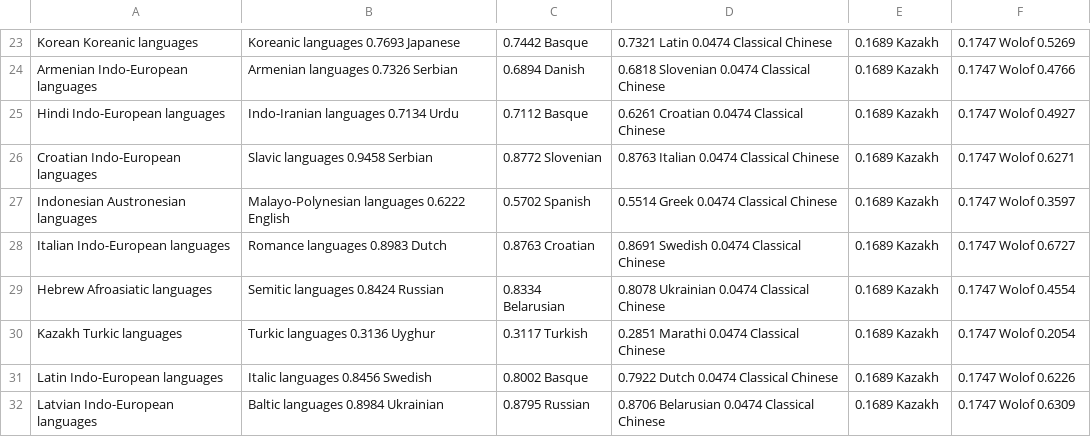
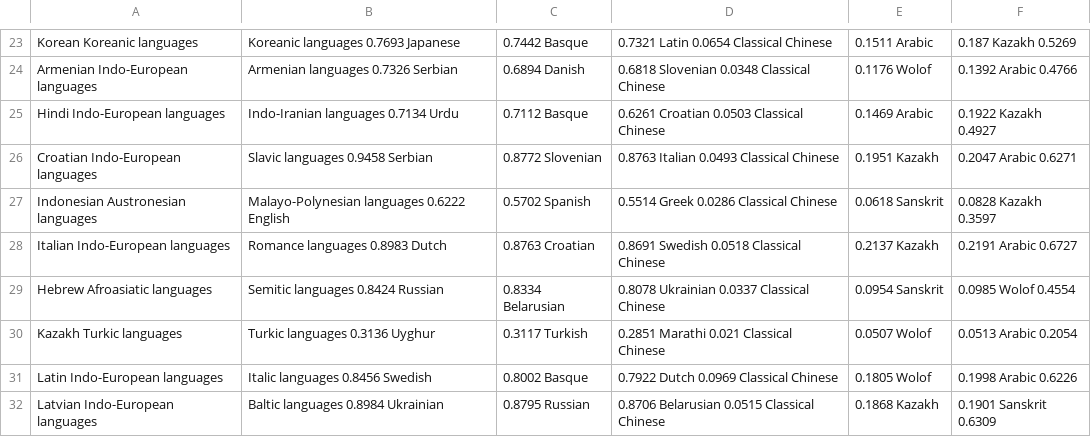
Before and after one commit to patriciagrau/wikipedia_article_analysis, a CSV file: lang_structures/sim_per_structures.csv, drawn as a sheet; only a part is shown, gaps mark what is left out; the diff covers the shown part only; the diff names each change by its address in the sheet, - before the commit and + after, or states it on an @@ line.

```diff
--- a/lang_structures/sim_per_structures.csv
+++ b/lang_structures/sim_per_structures.csv
-D23: 0.7321 Latin 0.0474 Classical Chinese
+D23: 0.7321 Latin 0.0654 Classical Chinese
-E23: 0.1689 Kazakh
+E23: 0.1511 Arabic
-F23: 0.1747 Wolof 0.5269
+F23: 0.187 Kazakh 0.5269
-D24: 0.6818 Slovenian 0.0474 Classical Chinese
+D24: 0.6818 Slovenian 0.0348 Classical Chinese
-E24: 0.1689 Kazakh
+E24: 0.1176 Wolof
-F24: 0.1747 Wolof 0.4766
+F24: 0.1392 Arabic 0.4766
-D25: 0.6261 Croatian 0.0474 Classical Chinese
+D25: 0.6261 Croatian 0.0503 Classical Chinese
-E25: 0.1689 Kazakh
+E25: 0.1469 Arabic
-F25: 0.1747 Wolof 0.4927
+F25: 0.1922 Kazakh 0.4927
-D26: 0.8763 Italian 0.0474 Classical Chinese
+D26: 0.8763 Italian 0.0493 Classical Chinese
-E26: 0.1689 Kazakh
+E26: 0.1951 Kazakh
-F26: 0.1747 Wolof 0.6271
+F26: 0.2047 Arabic 0.6271
-D27: 0.5514 Greek 0.0474 Classical Chinese
+D27: 0.5514 Greek 0.0286 Classical Chinese
-E27: 0.1689 Kazakh
+E27: 0.0618 Sanskrit
-F27: 0.1747 Wolof 0.3597
+F27: 0.0828 Kazakh 0.3597
-D28: 0.8691 Swedish 0.0474 Classical Chinese
+D28: 0.8691 Swedish 0.0518 Classical Chinese
-E28: 0.1689 Kazakh
+E28: 0.2137 Kazakh
-F28: 0.1747 Wolof 0.6727
+F28: 0.2191 Arabic 0.6727
-D29: 0.8078 Ukrainian 0.0474 Classical Chinese
+D29: 0.8078 Ukrainian 0.0337 Classical Chinese
-E29: 0.1689 Kazakh
+E29: 0.0954 Sanskrit
-F29: 0.1747 Wolof 0.4554
+F29: 0.0985 Wolof 0.4554
-D30: 0.2851 Marathi 0.0474 Classical Chinese
+D30: 0.2851 Marathi 0.021 Classical Chinese
-E30: 0.1689 Kazakh
+E30: 0.0507 Wolof
-F30: 0.1747 Wolof 0.2054
+F30: 0.0513 Arabic 0.2054
-D31: 0.7922 Dutch 0.0474 Classical Chinese
+D31: 0.7922 Dutch 0.0969 Classical Chinese
-E31: 0.1689 Kazakh
+E31: 0.1805 Wolof
-F31: 0.1747 Wolof 0.6226
+F31: 0.1998 Arabic 0.6226
-D32: 0.8706 Belarusian 0.0474 Classical Chinese
+D32: 0.8706 Belarusian 0.0515 Classical Chinese
-E32: 0.1689 Kazakh
+E32: 0.1868 Kazakh
-F32: 0.1747 Wolof 0.6309
+F32: 0.1901 Sanskrit 0.6309
```
Also changed, not shown: 141 edited cells elsewhere in this file, 5 other files.
